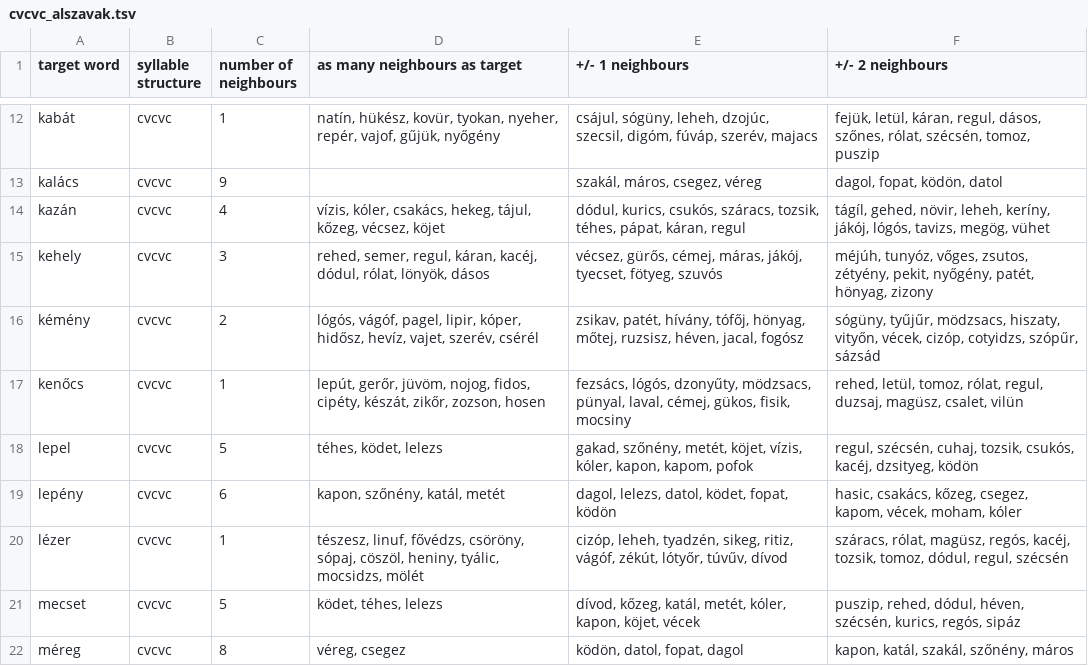
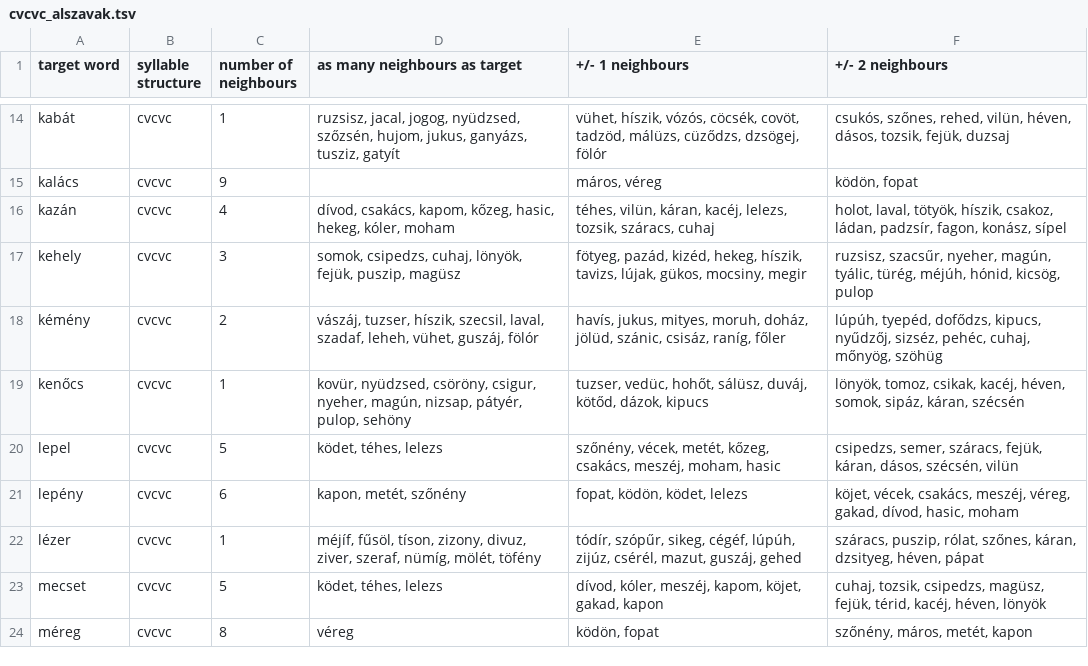
Before and after one commit to petyaracz/nonce_word_matcher, a TSV file: out/cvcvc_alszavak.tsv, drawn as a sheet; only a part is shown, gaps mark what is left out; addresses are those after the commit; the diff covers the shown part only; the diff names each change by its address in the sheet, - before the commit and + after, or states it on an @@ line.

```diff
--- a/out/cvcvc_alszavak.tsv
+++ b/out/cvcvc_alszavak.tsv
-D14 (as many neighbours as target): natín, hükész, kovür, tyokan, nyeher, repér, vajof, gűjük, nyőgény
+D14 (as many neighbours as target): ruzsisz, jacal, jogog, nyüdzsed, szőzsén, hujom, jukus, ganyázs, tusziz, gatyít
-E14 (+/- 1 neighbours): csájul, sógüny, leheh, dzojúc, szecsil, digóm, fúváp, szerév, majacs
+E14 (+/- 1 neighbours): vühet, híszik, vózós, cöcsék, covöt, tadzöd, málüzs, cüződzs, dzsögej, fölór
-F14 (+/- 2 neighbours): fejük, letül, káran, regul, dásos, szőnes, rólat, szécsén, tomoz, puszip
+F14 (+/- 2 neighbours): csukós, szőnes, rehed, vilün, héven, dásos, tozsik, fejük, duzsaj
-E15 (+/- 1 neighbours): szakál, máros, csegez, véreg
+E15 (+/- 1 neighbours): máros, véreg
-F15 (+/- 2 neighbours): dagol, fopat, ködön, datol
+F15 (+/- 2 neighbours): ködön, fopat
-D16 (as many neighbours as target): vízis, kóler, csakács, hekeg, tájul, kőzeg, vécsez, köjet
+D16 (as many neighbours as target): dívod, csakács, kapom, kőzeg, hasic, hekeg, kóler, moham
-E16 (+/- 1 neighbours): dódul, kurics, csukós, száracs, tozsik, téhes, pápat, káran, regul
+E16 (+/- 1 neighbours): téhes, vilün, káran, kacéj, lelezs, tozsik, száracs, cuhaj
-F16 (+/- 2 neighbours): tágíl, gehed, növir, leheh, keríny, jákój, lógós, tavizs, megög, vühet
+F16 (+/- 2 neighbours): holot, laval, tötyök, híszik, csakoz, ládan, padzsír, fagon, konász, sípel
-D17 (as many neighbours as target): rehed, semer, regul, káran, kacéj, dódul, rólat, lönyök, dásos
+D17 (as many neighbours as target): somok, csipedzs, cuhaj, lönyök, fejük, puszip, magüsz
-E17 (+/- 1 neighbours): vécsez, gürős, cémej, máras, jákój, tyecset, fötyeg, szuvós
+E17 (+/- 1 neighbours): fötyeg, pazád, kizéd, hekeg, híszik, tavizs, lújak, gükos, mocsiny, megir
-F17 (+/- 2 neighbours): méjúh, tunyóz, vőges, zsutos, zétyény, pekit, nyőgény, patét, hönyag, zizony
+F17 (+/- 2 neighbours): ruzsisz, szacsűr, nyeher, magún, tyálic, türég, méjúh, hónid, kicsög, pulop
-D18 (as many neighbours as target): lógós, vágóf, pagel, lipir, kóper, hidősz, hevíz, vajet, szerév, csérél
+D18 (as many neighbours as target): vászáj, tuzser, híszik, szecsil, laval, szadaf, leheh, vühet, guszáj, fölór
-E18 (+/- 1 neighbours): zsikav, patét, hívány, tófőj, hönyag, mőtej, ruzsisz, héven, jacal, fogósz
+E18 (+/- 1 neighbours): havís, jukus, mityes, moruh, doház, jölüd, szánic, csisáz, raníg, főler
-F18 (+/- 2 neighbours): sógüny, tyűjűr, mödzsacs, hiszaty, vityőn, vécek, cizóp, cotyidzs, szópűr, sázsád
+F18 (+/- 2 neighbours): lúpúh, tyepéd, dofődzs, kipucs, nyűdzőj, sizséz, pehéc, cuhaj, mőnyög, szöhüg
-D19 (as many neighbours as target): lepút, gerőr, jüvöm, nojog, fidos, cipéty, készát, zikőr, zozson, hosen
+D19 (as many neighbours as target): kovür, nyüdzsed, csöröny, csigur, nyeher, magún, nizsap, pátyér, pulop, sehöny
-E19 (+/- 1 neighbours): fezsács, lógós, dzonyűty, mödzsacs, pünyal, laval, cémej, gükos, fisik, mocsiny
+E19 (+/- 1 neighbours): tuzser, vedüc, hohőt, sálüsz, duváj, kötőd, dázok, kipucs
-F19 (+/- 2 neighbours): rehed, letül, tomoz, rólat, regul, duzsaj, magüsz, csalet, vilün
+F19 (+/- 2 neighbours): lönyök, tomoz, csikak, kacéj, héven, somok, sipáz, káran, szécsén
-D20 (as many neighbours as target): téhes, ködet, lelezs
+D20 (as many neighbours as target): ködet, téhes, lelezs
-E20 (+/- 1 neighbours): gakad, szőnény, metét, köjet, vízis, kóler, kapon, kapom, pofok
+E20 (+/- 1 neighbours): szőnény, vécek, metét, kőzeg, csakács, meszéj, moham, hasic
-F20 (+/- 2 neighbours): regul, szécsén, cuhaj, tozsik, csukós, kacéj, dzsityeg, ködön
+F20 (+/- 2 neighbours): csipedzs, semer, száracs, fejük, káran, dásos, szécsén, vilün
-D21 (as many neighbours as target): kapon, szőnény, katál, metét
+D21 (as many neighbours as target): kapon, metét, szőnény
-E21 (+/- 1 neighbours): dagol, lelezs, datol, ködet, fopat, ködön
+E21 (+/- 1 neighbours): fopat, ködön, ködet, lelezs
-F21 (+/- 2 neighbours): hasic, csakács, kőzeg, csegez, kapom, vécek, moham, kóler
+F21 (+/- 2 neighbours): köjet, vécek, csakács, meszéj, véreg, gakad, dívod, hasic, moham
-D22 (as many neighbours as target): tészesz, linuf, fővédzs, csöröny, sópaj, cöszöl, heniny, tyálic, mocsidzs, mölét
+D22 (as many neighbours as target): méjíf, fűsöl, tíson, zizony, divuz, ziver, szeraf, nümíg, mölét, töfény
-E22 (+/- 1 neighbours): cizóp, leheh, tyadzén, sikeg, ritiz, vágóf, zékút, lótyőr, túvűv, dívod
+E22 (+/- 1 neighbours): tódír, szópűr, sikeg, cégéf, lúpúh, zijúz, csérél, mazut, guszáj, gehed
-F22 (+/- 2 neighbours): száracs, rólat, magüsz, regós, kacéj, tozsik, tomoz, dódul, regul, szécsén
+F22 (+/- 2 neighbours): száracs, puszip, rólat, szőnes, káran, dzsityeg, héven, pápat
-E23 (+/- 1 neighbours): dívod, kőzeg, katál, metét, kóler, kapon, köjet, vécek
+E23 (+/- 1 neighbours): dívod, kóler, meszéj, kapom, köjet, gakad, kapon
-F23 (+/- 2 neighbours): puszip, rehed, dódul, héven, szécsén, kurics, regós, sipáz
+F23 (+/- 2 neighbours): cuhaj, tozsik, csipedzs, magüsz, fejük, térid, kacéj, héven, lönyök
-D24 (as many neighbours as target): véreg, csegez
+D24 (as many neighbours as target): véreg
-E24 (+/- 1 neighbours): ködön, datol, fopat, dagol
+E24 (+/- 1 neighbours): ködön, fopat
-F24 (+/- 2 neighbours): kapon, katál, szakál, szőnény, máros
+F24 (+/- 2 neighbours): szőnény, máros, metét, kapon
```
Also changed, not shown: 3 added rows and 85 edited cells elsewhere in this file, out/alszavak_negyesek_cvcv.tsv, out/alszavak_negyesek_cvcvc.tsv, 4 other files.
